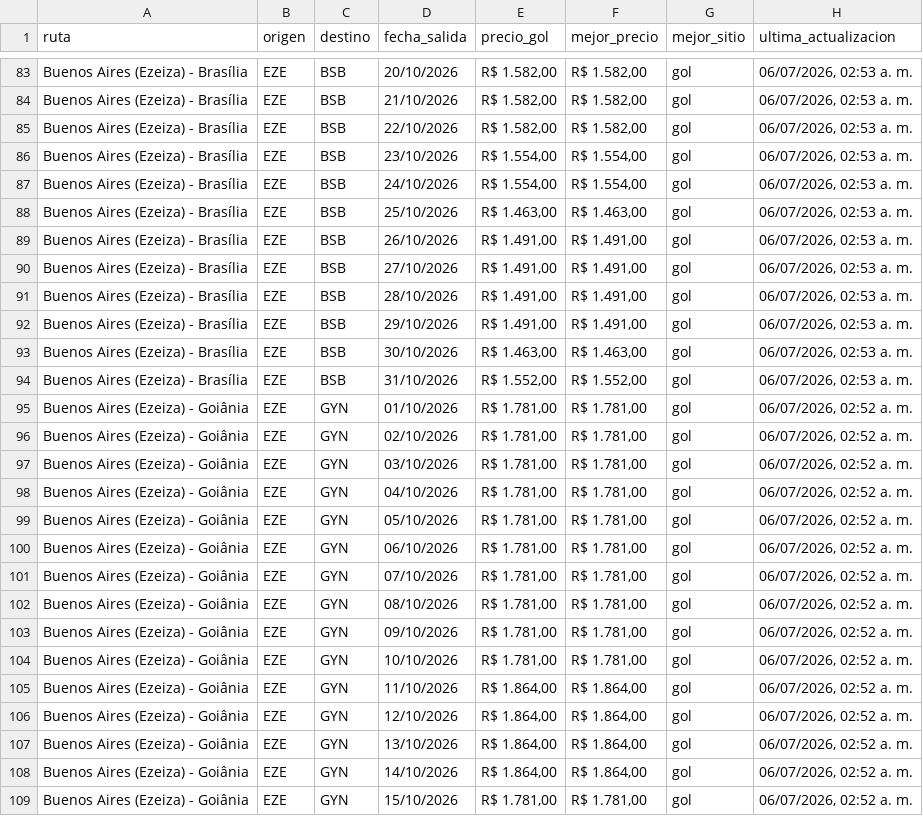
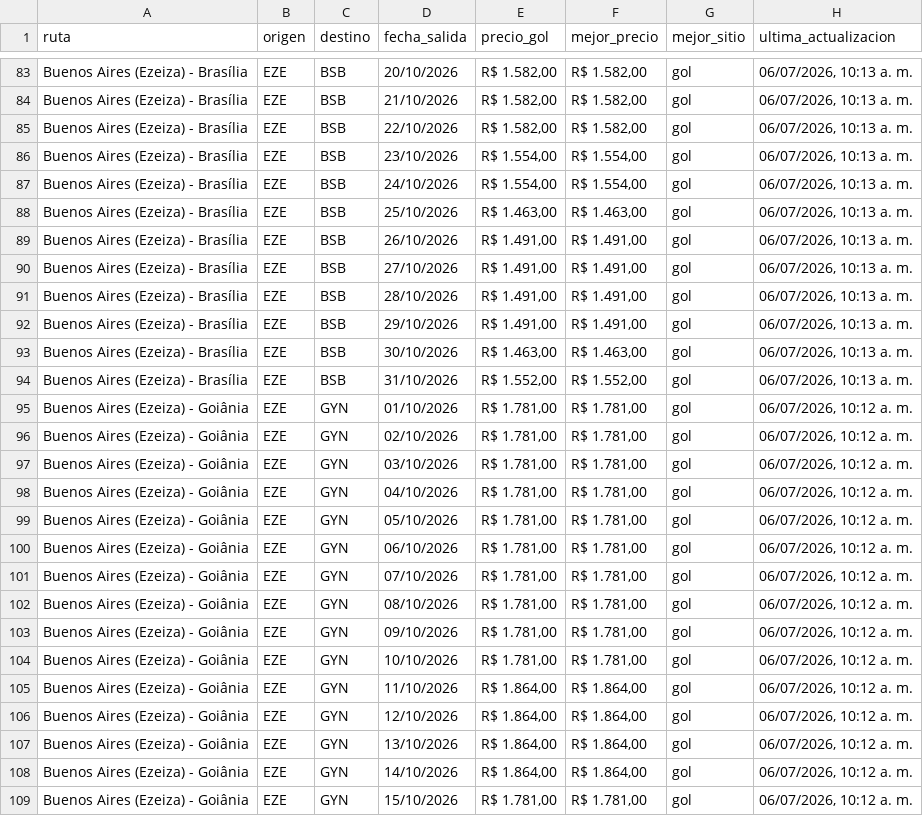
Before and after one commit to PabloNicolasAcevedo/vuelos-tracker, a CSV file: data/resumen-pablo.csv, drawn as a sheet; only a part is shown, gaps mark what is left out; the diff covers the shown part only; the diff names each change by its address in the sheet, - before the commit and + after, or states it on an @@ line.

```diff
--- a/data/resumen-pablo.csv
+++ b/data/resumen-pablo.csv
-H83:H94 (ultima_actualizacion): 06/07/2026, 02:53 a. m.
+H83:H94 (ultima_actualizacion): 06/07/2026, 10:13 a. m.
-H95:H109 (ultima_actualizacion): 06/07/2026, 02:52 a. m.
+H95:H109 (ultima_actualizacion): 06/07/2026, 10:12 a. m.
```
Also changed, not shown: 97 edited cells elsewhere in this file, data/resumen-david.csv, 1 other file.
